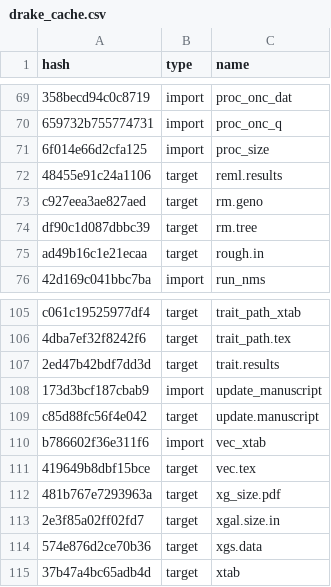
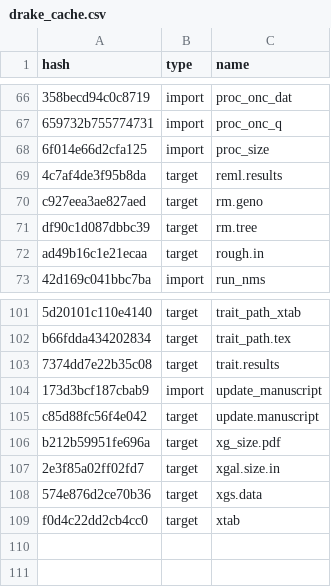
Before and after one commit to ECGen/comgen, a CSV file: drake_cache.csv, drawn as a sheet; only a part is shown, gaps mark what is left out; removed rows and columns are numbered as before the commit, all else as after; the diff covers the shown part only; the diff names each change by its address in the sheet, - before the commit and + after, or states it on an @@ line.

```diff
--- a/drake_cache.csv
+++ b/drake_cache.csv
-A69 (hash): 48455e91c24a1106
+A69 (hash): 4c7af4de3f95b8da
-A101 (hash): c061c19525977df4
+A101 (hash): 5d20101c110e4140
-A102 (hash): 4dba7ef32f8242f6
+A102 (hash): b66fdda434202834
-A103 (hash): 2ed47b42bdf7dd3d
+A103 (hash): 7374dd7e22b35c08
-row 110: b786602f36e311f6 | import | vec_xtab
-row 111: 419649b8dbf15bce | target | vec.tex
-A106 (hash): 481b767e7293963a
+A106 (hash): b212b59951fe696a
-A109 (hash): 37b47a4bc65adb4d
+A109 (hash): f0d4c22dd2cb4cc0
```
Also changed, not shown: 4 removed rows and 36 edited cells elsewhere in this file, 20 other files.
